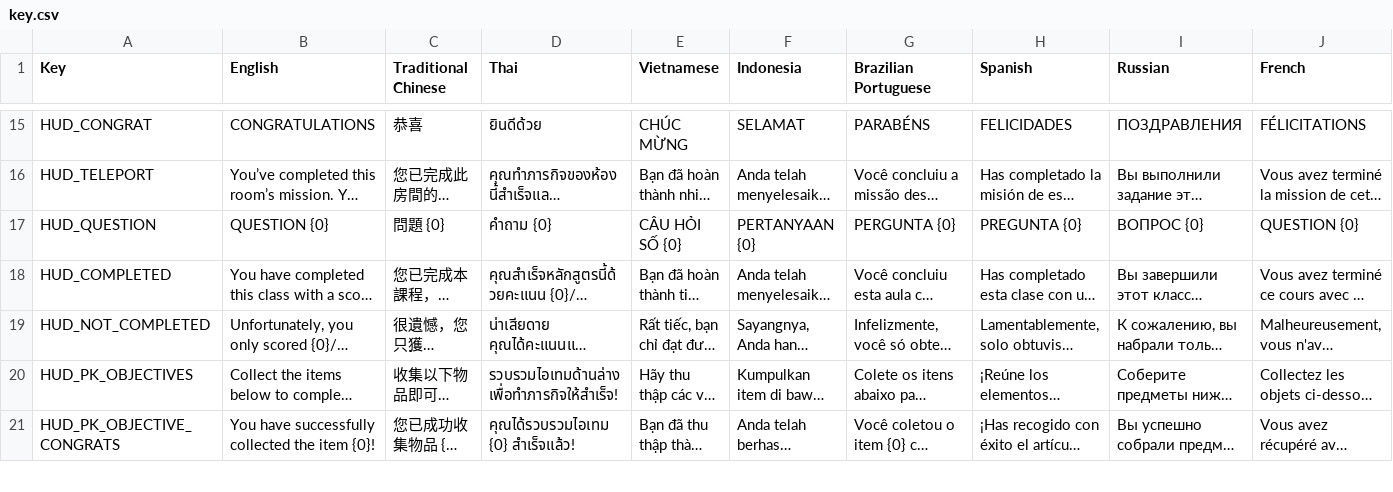
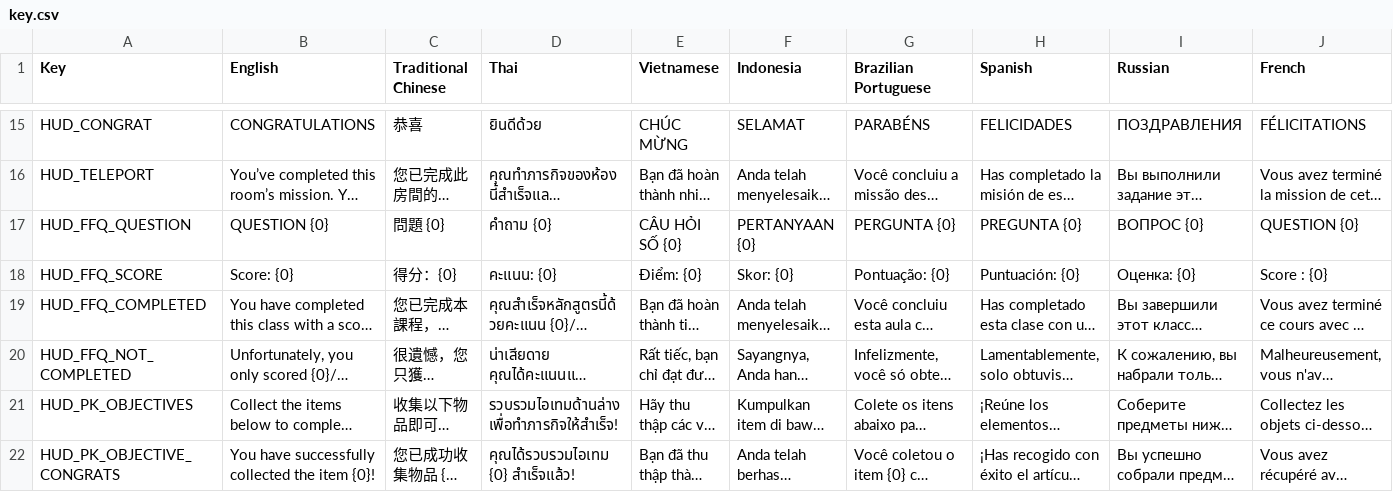
Before and after one commit to baotrangia-ctv/TroubleNight, a CSV file: Assets/Localization/key.csv, drawn as a sheet; only a part is shown, gaps mark what is left out; long unchanged cells end in …; addresses are those after the commit; rows hold the shown columns only; the diff names each change by its address in the sheet, - before the commit and + after, or states it on an @@ line.

```diff
--- a/Assets/Localization/key.csv
+++ b/Assets/Localization/key.csv
-A17 (Key): HUD_QUESTION
+A17 (Key): HUD_FFQ_QUESTION
+row 18: HUD_FFQ_SCORE | Score: {0} | 得分：{0} | คะแนน: {0} | Điểm: {0} | Skor: {0} | Pontuação: {0} | Puntuación: {0} | Оценка: {0} | Score : {0}
-A19 (Key): HUD_COMPLETED
+A19 (Key): HUD_FFQ_COMPLETED
-A20 (Key): HUD_NOT_COMPLETED
+A20 (Key): HUD_FFQ_NOT_COMPLETED
```
Also changed, not shown: 7 other files.
